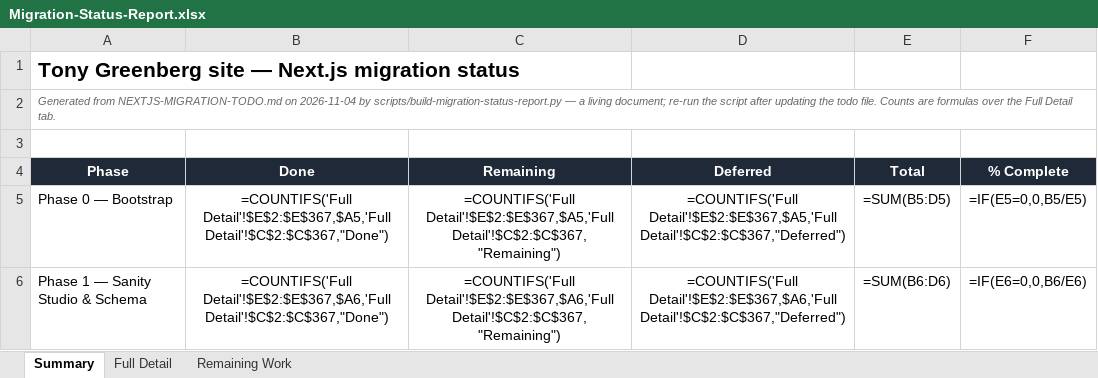
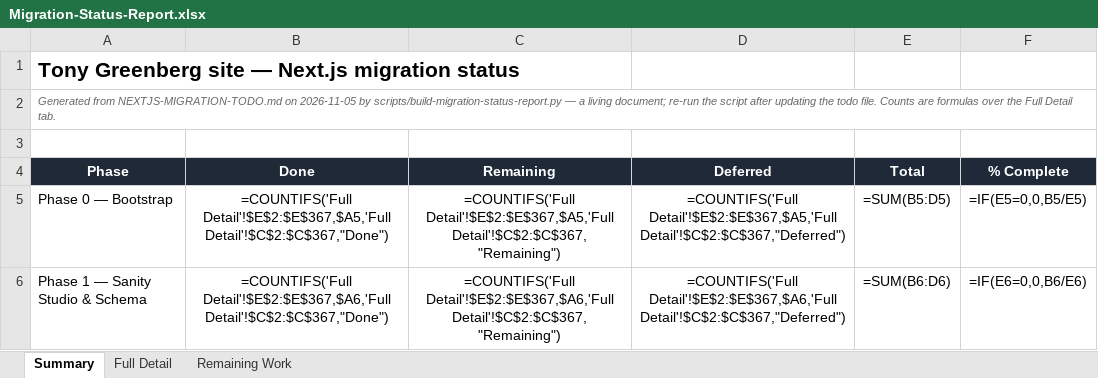
Before and after one commit to RRTONY/tonygreenberg-website, an Excel workbook: Migration-Status-Report.xlsx, sheet Summary, drawn as a sheet; only a part is shown; values as stored, in another font and other column widths than the file's, no borders; formulas without a stored value are shown as written; the diff names each change by its address in the sheet, - before the commit and + after, or states it on an @@ line.

```diff
--- a/Migration-Status-Report.xlsx (sheet Summary)
+++ b/Migration-Status-Report.xlsx (sheet Summary)
-A2 (Phase): …NEXTJS-MIGRATION-TODO.md on 2026-11-04 by scripts/build-migration-status-report.py…
+A2 (Phase): …NEXTJS-MIGRATION-TODO.md on 2026-11-05 by scripts/build-migration-status-report.py…
```
Also changed, not shown: 5 other files.
